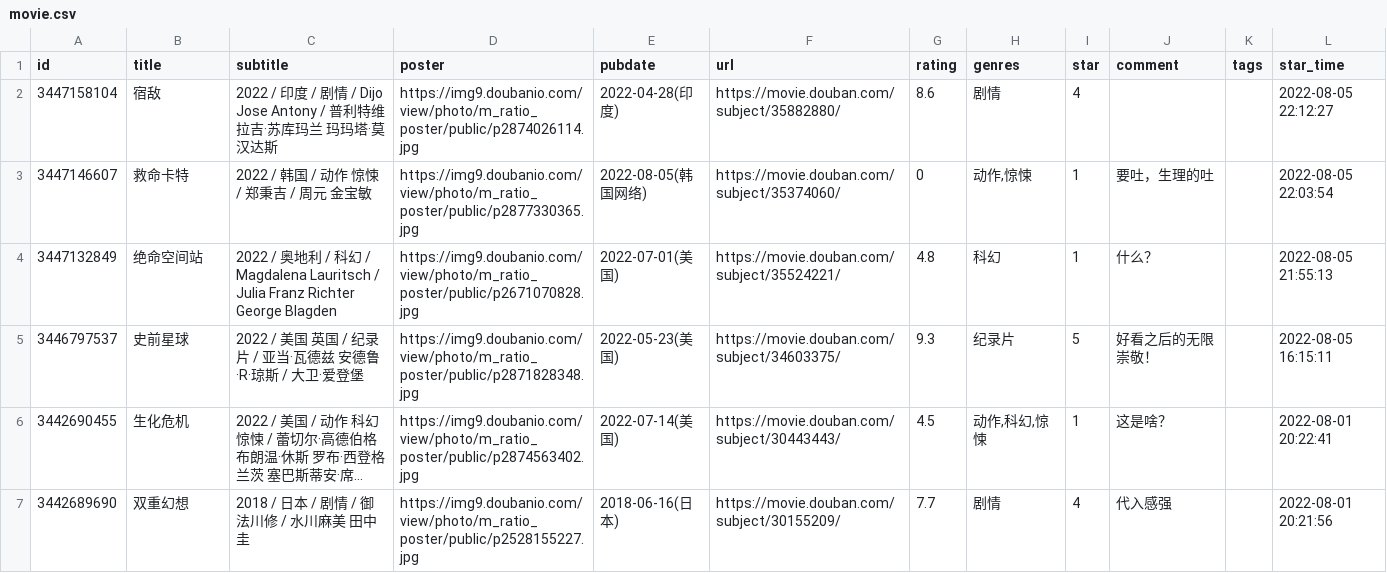
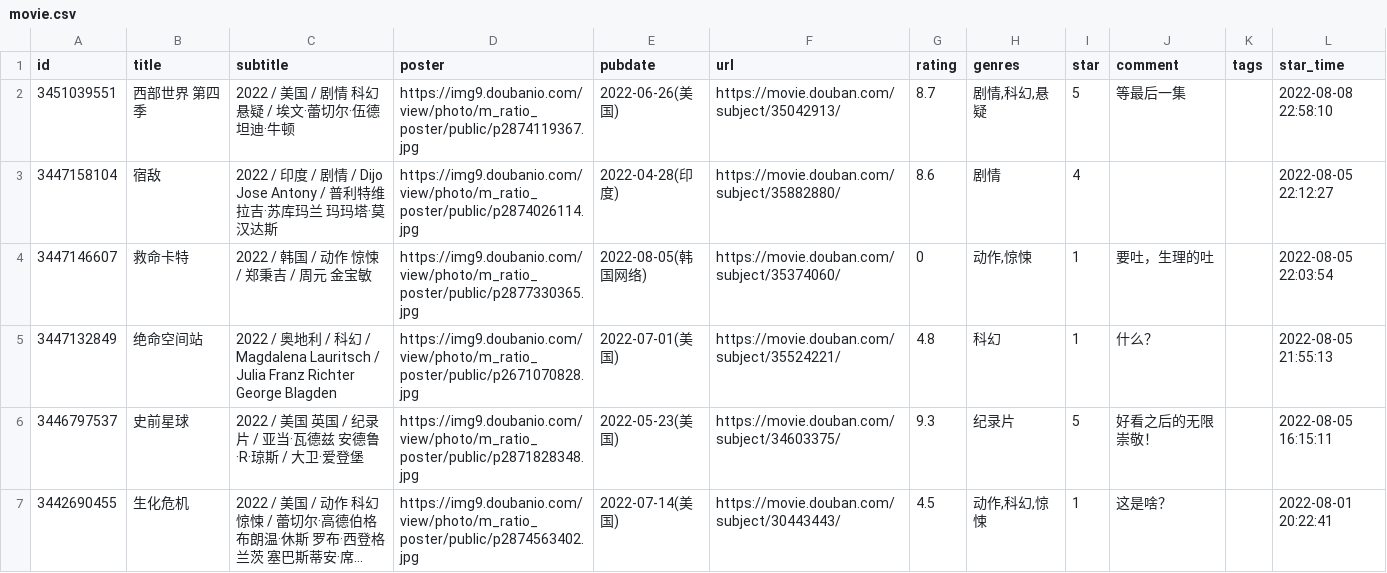
Before and after one commit to oldhand7/html-res-mm, a CSV file: data/douban/movie.csv, drawn as a sheet; only a part is shown; the shorter side is filled out with more unchanged rows; long unchanged cells end in ….

Commit message:
chore: update douban data

```diff
--- a/data/douban/movie.csv
+++ b/data/douban/movie.csv
@@ -1,2 +1,3 @@
 id,title,subtitle,poster,pubdate,url,rating,genres,star,comment,tags,star_time
+3451039551,西部世界 第四季,2022 / 美国 / 剧情 科幻 悬疑 / 埃文·蕾切尔·伍德 坦迪·牛顿,https://img9.doubanio.com/view/photo/m_ratio_poster/public/p2874119367.jpg,2022-06-26(美国),https://movie.douban.com/subject/35042913/,8.7,"剧情,科幻,悬疑",5,等最后一集,,2022-08-08 22:58:10
 3447158104,宿敌,2022 / 印度 / 剧情 / Dijo Jose Antony / 普利特维拉吉·苏库玛兰 玛玛塔·莫汉达斯,https://img9.doubanio.com/view/photo/m_ratio_poster/public/p2874026114.jpg,2022-04-28(印度),https://movie.douban.com/subject/35882880/,8.6,剧情,4,,,2022-08-05 22:12:27
```
